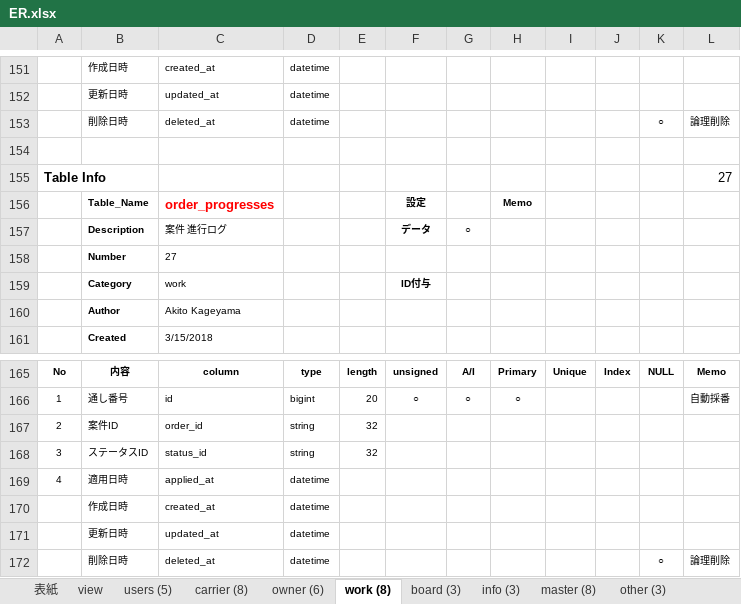
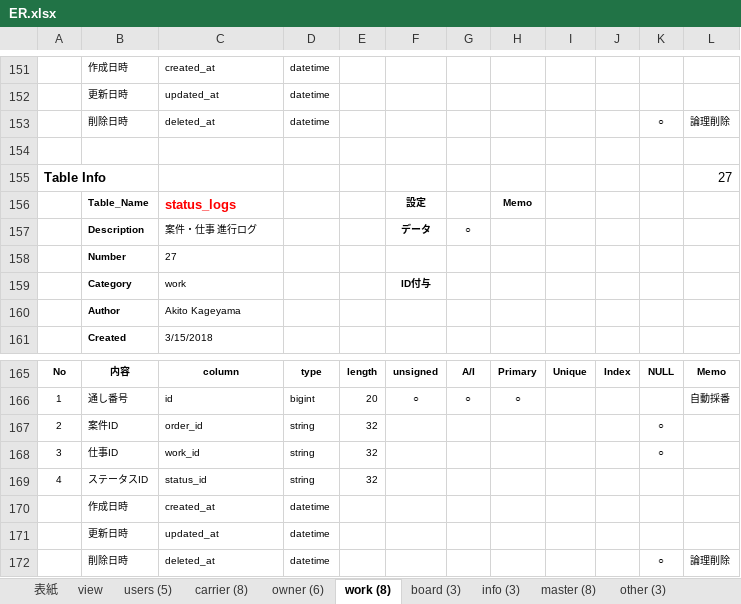
Before and after one commit to Akito-K/www.transporter.fun, an Excel workbook: root/datas/ER.xlsx, sheet work (8), drawn as a sheet; only a part is shown, gaps mark what is left out; values as stored, in another font and other column widths than the file's, no borders; conditional formats not drawn; removed rows and columns are numbered as before the commit, all else as after; the diff names each change by its address in the sheet, - before the commit and + after, or states it on an @@ line.

```diff
--- a/root/datas/ER.xlsx (sheet work (8))
+++ b/root/datas/ER.xlsx (sheet work (8))
-C156: order_progresses
+C156: status_logs
-C157: 案件 進行ログ
+C157: 案件・仕事 進行ログ
-K167: (empty)
+K167: ○
+row 168: 3 | 仕事ID | work_id | string | 32 |  |  |  |  |  | ○
-A169: 3
+A169: 4
-row 169: 4 | 適用日時 | applied_at | datetime
```
Also changed, not shown: sheet master (8), sheet view, sheet 表紙, formulas that keep their value, root/laravel/database/seeds/masters.xlsx, 35 other files.
